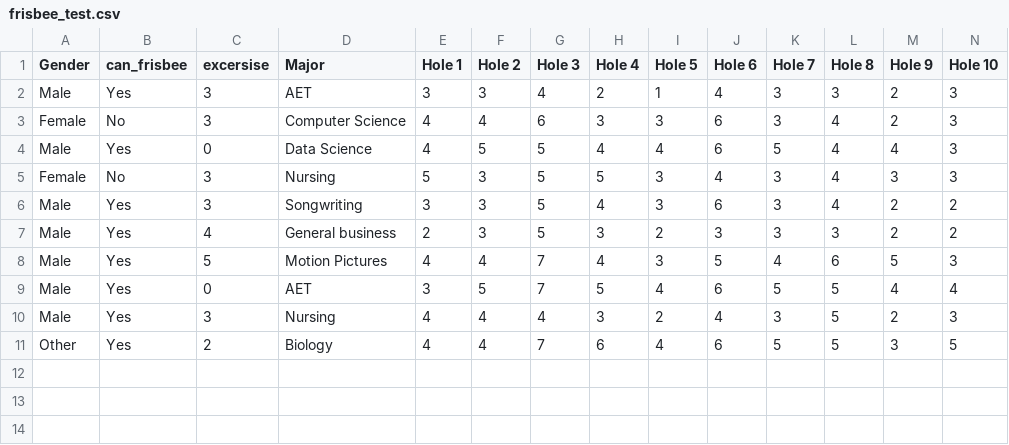
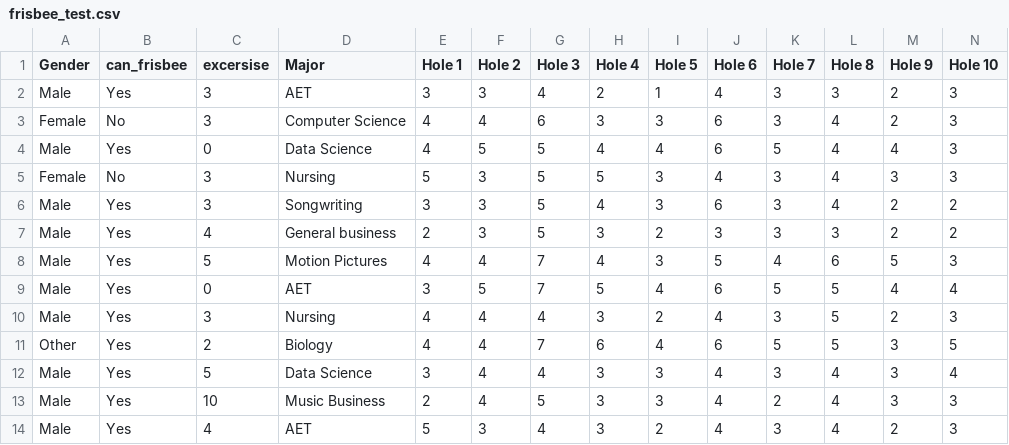
Before and after one commit to mghudson25/frisbee, a CSV file: frisbee_test.csv, drawn as a sheet; only a part is shown; rows hold the shown columns only; the diff names each change by its address in the sheet, - before the commit and + after, or states it on an @@ line.

Commit message:
Add files via upload

```diff
--- a/frisbee_test.csv
+++ b/frisbee_test.csv
+row 12: Male | Yes | 5 | Data Science | 3 | 4 | 4 | 3 | 3 | 4 | 3 | 4 | 3 | 4
+row 13: Male | Yes | 10 | Music Business | 2 | 4 | 5 | 3 | 3 | 4 | 2 | 4 | 3 | 3
+row 14: Male | Yes | 4 | AET | 5 | 3 | 4 | 3 | 2 | 4 | 3 | 4 | 2 | 3
```
